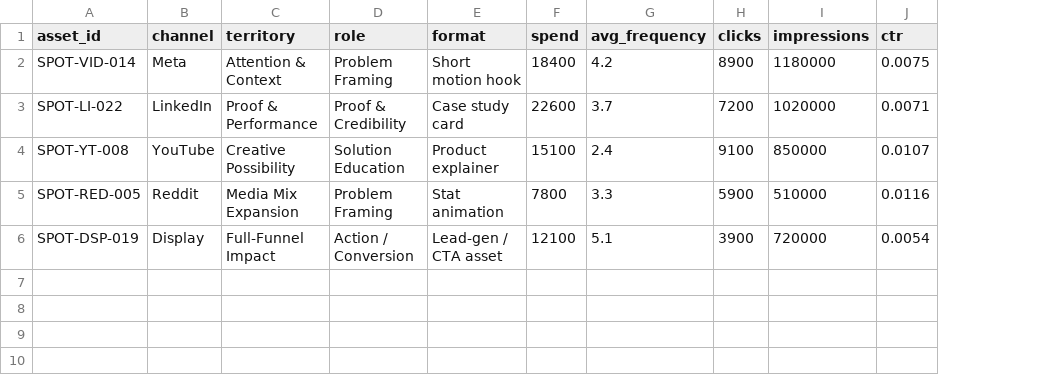
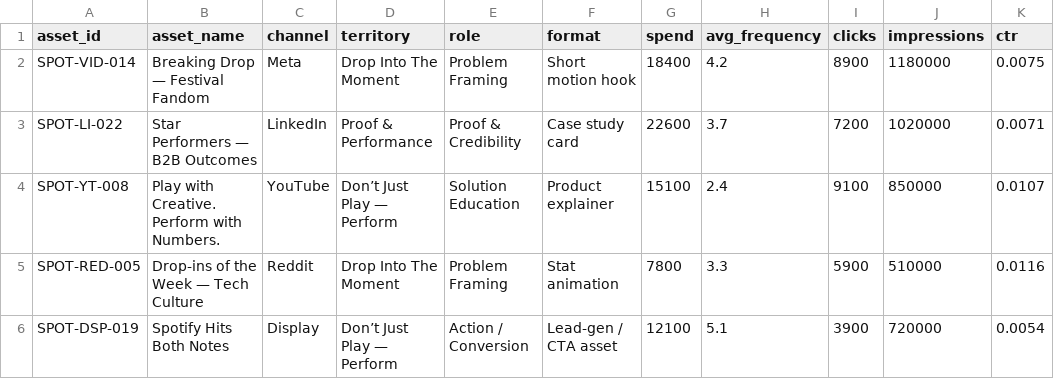
Before and after one commit to connorstearns/spotify-advertising-creative-intelligence, a CSV file: data/sample_exports/report_fatigue_watchlist.csv, drawn as a sheet; addresses are those after the commit; the diff names each change by its address in the sheet, - before the commit and + after, or states it on an @@ line.

```diff
--- a/data/sample_exports/report_fatigue_watchlist.csv
+++ b/data/sample_exports/report_fatigue_watchlist.csv
+column B (asset_name), rows 2-6: Breaking Drop — Festival Fandom | Star Performers — B2B Outcomes | Play with Creative. Perform with Numbers. | Drop-ins of the Week — Tech Culture | Spotify Hits Both Notes
-D2 (territory): Attention & Context
+D2 (territory): Drop Into The Moment
-D4 (territory): Creative Possibility
+D4 (territory): Don’t Just Play — Perform
-D5 (territory): Media Mix Expansion
+D5 (territory): Drop Into The Moment
-D6 (territory): Full-Funnel Impact
+D6 (territory): Don’t Just Play — Perform
```
Also changed, not shown: data/sample_exports/creative_decision_log.csv, data/sample_exports/report_next_tests.csv, 9 other files.
